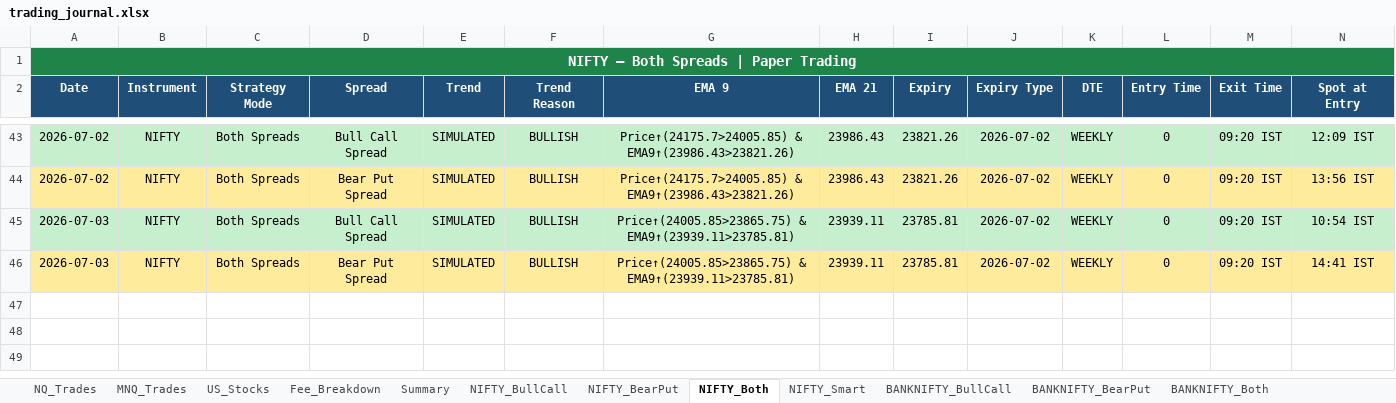
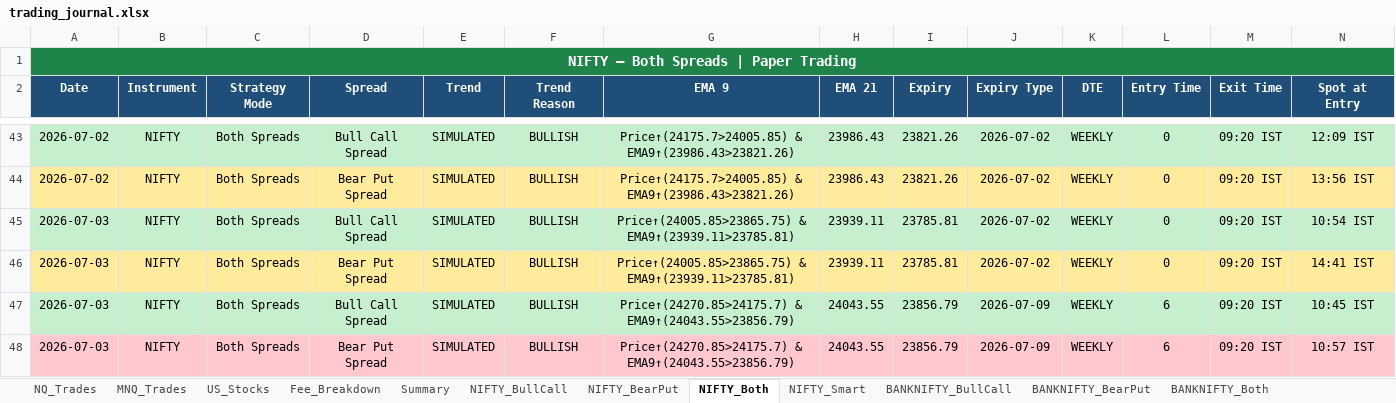
Before and after one commit to Abu086/nq-mnq-bot, an Excel workbook: trading_journal.xlsx, sheet NIFTY_Both, drawn as a sheet; only a part is shown, gaps mark what is left out; values as stored, in another font and other column widths than the file's, no borders; rows hold the shown columns only; the diff names each change by its address in the sheet, - before the commit and + after, or states it on an @@ line.

```diff
--- a/trading_journal.xlsx (sheet NIFTY_Both)
+++ b/trading_journal.xlsx (sheet NIFTY_Both)
+row 47: 2026-07-03 | NIFTY | Both Spreads | Bull Call Spread | SIMULATED | BULLISH | Price↑(24270.85>24175.7) & EMA9↑(24043.55>23856.79) | 24043.55 | 23856.79 | 2026-07-09 | WEEKLY | 6 | 09:20 IST | 10:45 IST
+row 48: 2026-07-03 | NIFTY | Both Spreads | Bear Put Spread | SIMULATED | BULLISH | Price↑(24270.85>24175.7) & EMA9↑(24043.55>23856.79) | 24043.55 | 23856.79 | 2026-07-09 | WEEKLY | 6 | 09:20 IST | 10:57 IST
```
Also changed, not shown: sheet BANKNIFTY_Both, sheet NIFTY_Smart, sheet NIFTY_BearPut, sheet NIFTY_BullCall, sheet BANKNIFTY_BearPut, sheet BANKNIFTY_BullCall, 1 more sheet, 2 other files.
